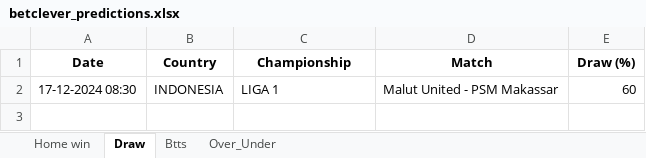
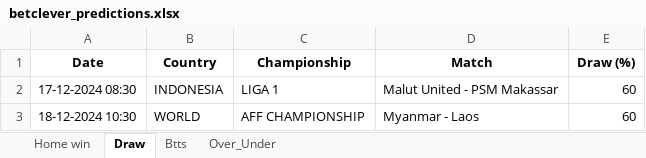
Before and after one commit to dcosta-da/soccer_predictions_scraper, an Excel workbook: betclever_predictions.xlsx, sheet Draw, drawn as a sheet; values as stored, in another font and other column widths than the file's, no borders; the diff names each change by its address in the sheet, - before the commit and + after, or states it on an @@ line.

```diff
--- a/betclever_predictions.xlsx (sheet Draw)
+++ b/betclever_predictions.xlsx (sheet Draw)
+row 3: 18-12-2024 10:30 | WORLD | AFF CHAMPIONSHIP | Myanmar - Laos | 60
```
Also changed, not shown: sheet Btts, sheet Over_Under, sheet Home win.
